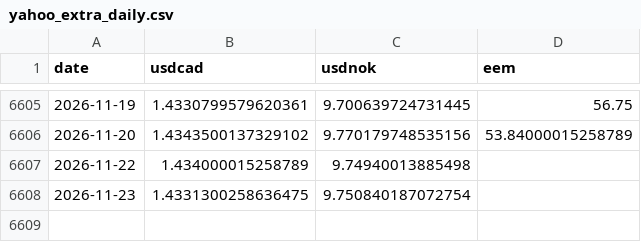
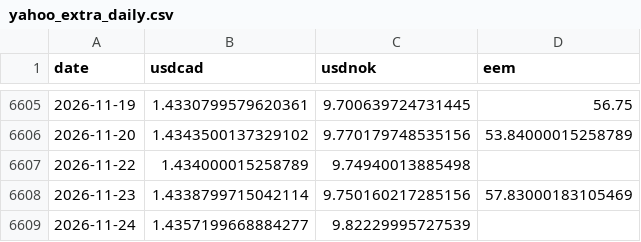
Before and after one commit to YYYJAA/OilForecastQF, a CSV file: Data/raw/yahoo_extra_daily.csv, drawn as a sheet; only a part is shown, gaps mark what is left out.

```diff
--- a/Data/raw/yahoo_extra_daily.csv
+++ b/Data/raw/yahoo_extra_daily.csv
@@ -6607,2 +6607,3 @@ date,usdcad,usdnok,eem
 2026-11-22,1.434000015258789,9.74940013885498,
-2026-11-23,1.4331300258636475,9.750840187072754,
+2026-11-23,1.4338799715042114,9.750160217285156,57.83000183105469
+2026-11-24,1.4357199668884277,9.82229995727539,
```
Also changed, not shown: Data/raw/fred_daily.csv, Outputs/latest_forecasts.csv, 2 other files.
